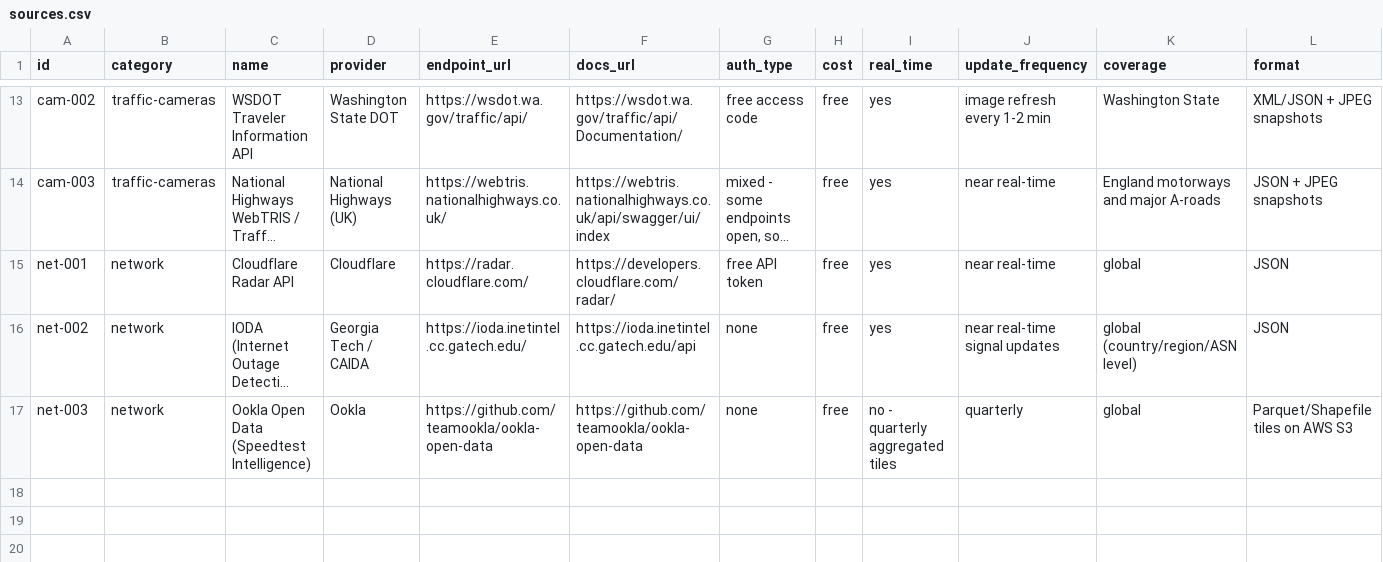
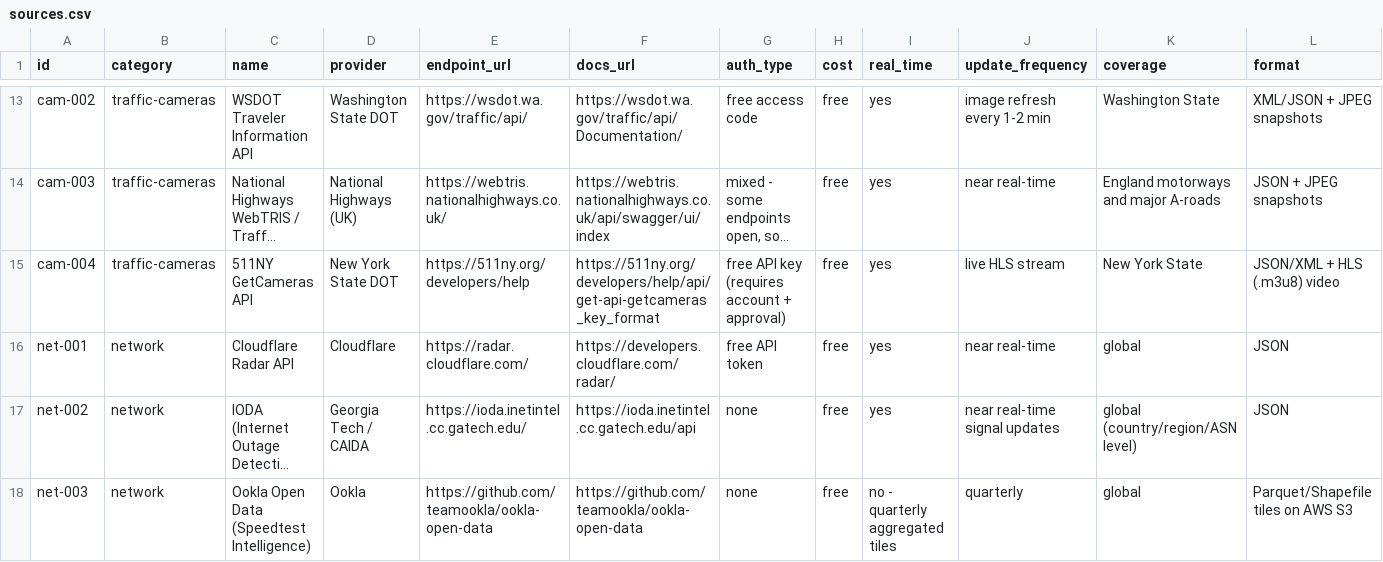
Before and after one commit to samuelthermitus-oss/UX, a CSV file: public-data-metadata/data/sources.csv, drawn as a sheet; only a part is shown, gaps mark what is left out; long unchanged cells end in …; rows hold the shown columns only; the diff names each change by its address in the sheet, - before the commit and + after, or states it on an @@ line.

```diff
--- a/public-data-metadata/data/sources.csv
+++ b/public-data-metadata/data/sources.csv
+row 15: cam-004 | traffic-cameras | 511NY GetCameras API | New York State DOT | https://511ny.org/developers/help | https://511ny.org/developers/help/api/get-api-getcameras_key_format | free API key (requires account + approval) | free | yes | live HLS stream | New York State | JSON/XML + HLS (.m3u8) video
```
Also changed, not shown: 8 other files.
